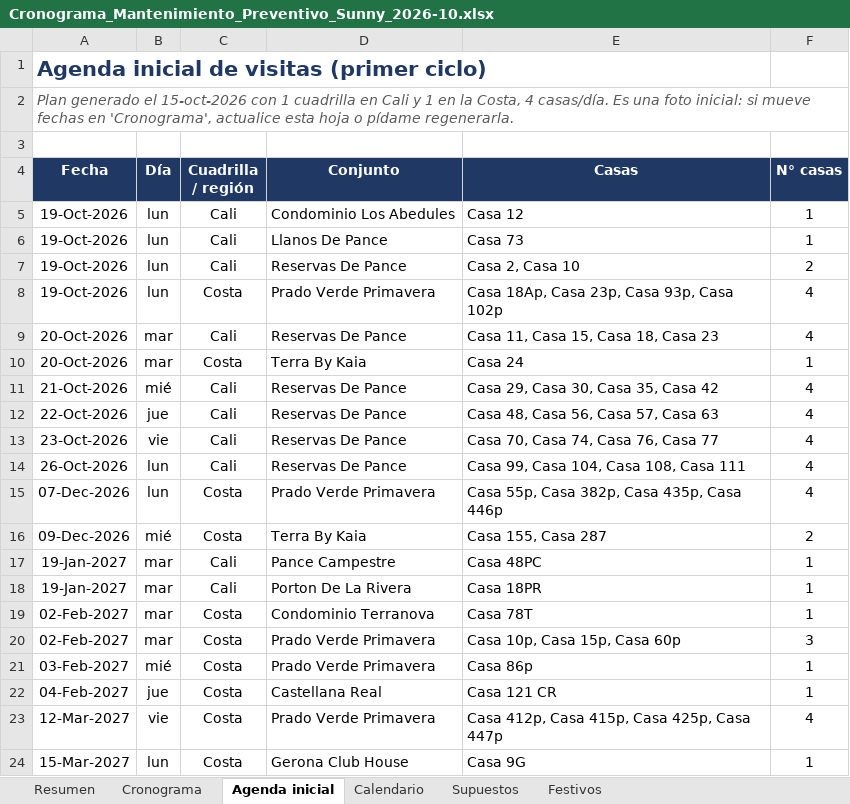
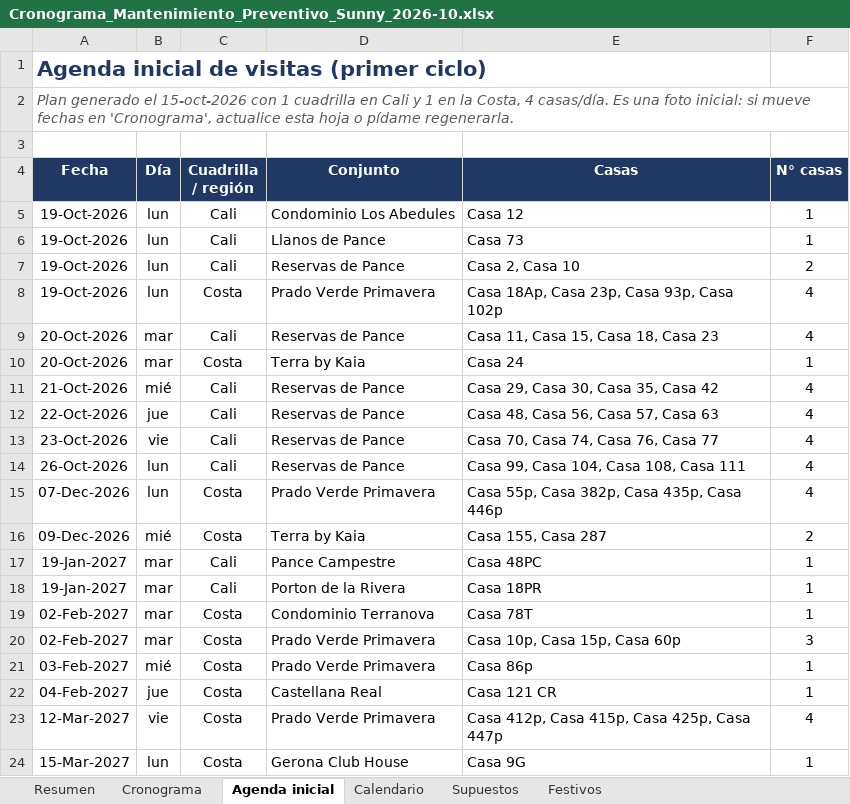
Before and after one commit to ingsantiagocalle-ai/O-M-Sunny, an Excel workbook: mantenimiento-preventivo/Cronograma_Mantenimiento_Preventivo_Sunny_2026-10.xlsx, sheet Agenda inicial, drawn as a sheet; values as stored, in another font and other column widths than the file's, no borders; conditional formats not drawn; the diff names each change by its address in the sheet, - before the commit and + after, or states it on an @@ line.

```diff
--- a/mantenimiento-preventivo/Cronograma_Mantenimiento_Preventivo_Sunny_2026-10.xlsx (sheet Agenda inicial)
+++ b/mantenimiento-preventivo/Cronograma_Mantenimiento_Preventivo_Sunny_2026-10.xlsx (sheet Agenda inicial)
-D6 (Conjunto): Llanos De Pance
+D6 (Conjunto): Llanos de Pance
-D7 (Conjunto): Reservas De Pance
+D7 (Conjunto): Reservas de Pance
-D9 (Conjunto): Reservas De Pance
+D9 (Conjunto): Reservas de Pance
-D10 (Conjunto): Terra By Kaia
+D10 (Conjunto): Terra by Kaia
-D11:D14 (Conjunto): Reservas De Pance
+D11:D14 (Conjunto): Reservas de Pance
-D16 (Conjunto): Terra By Kaia
+D16 (Conjunto): Terra by Kaia
-D18 (Conjunto): Porton De La Rivera
+D18 (Conjunto): Porton de la Rivera
```
Also changed, not shown: sheet Cronograma, sheet Resumen, sheet Calendario, 1 other file.
